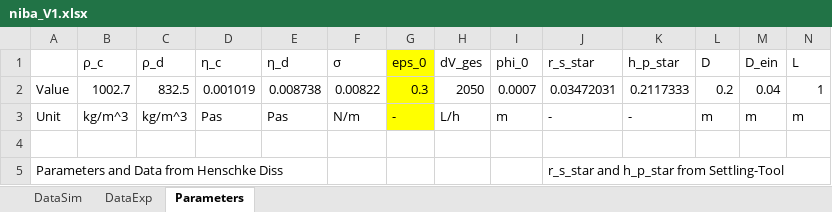
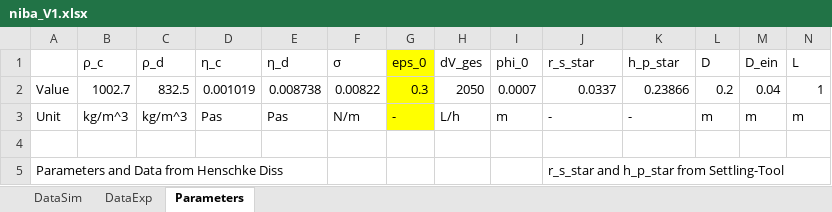
Before and after one commit to iagr98/MA-Model_1, an Excel workbook: Input/niba_V1.xlsx, sheet Parameters, drawn as a sheet; values as stored, in another font and other column widths than the file's, no borders; the diff names each change by its address in the sheet, - before the commit and + after, or states it on an @@ line.

```diff
--- a/Input/niba_V1.xlsx (sheet Parameters)
+++ b/Input/niba_V1.xlsx (sheet Parameters)
-J2 (r_s_star): 0.03472031
+J2 (r_s_star): 0.0337
-K2 (h_p_star): 0.2117333
+K2 (h_p_star): 0.23866
```
Also changed, not shown: Input/15mmolNa2CO3_30C.xlsx, Input/Paraffin_flut_20C.xlsx, 10 other files.
